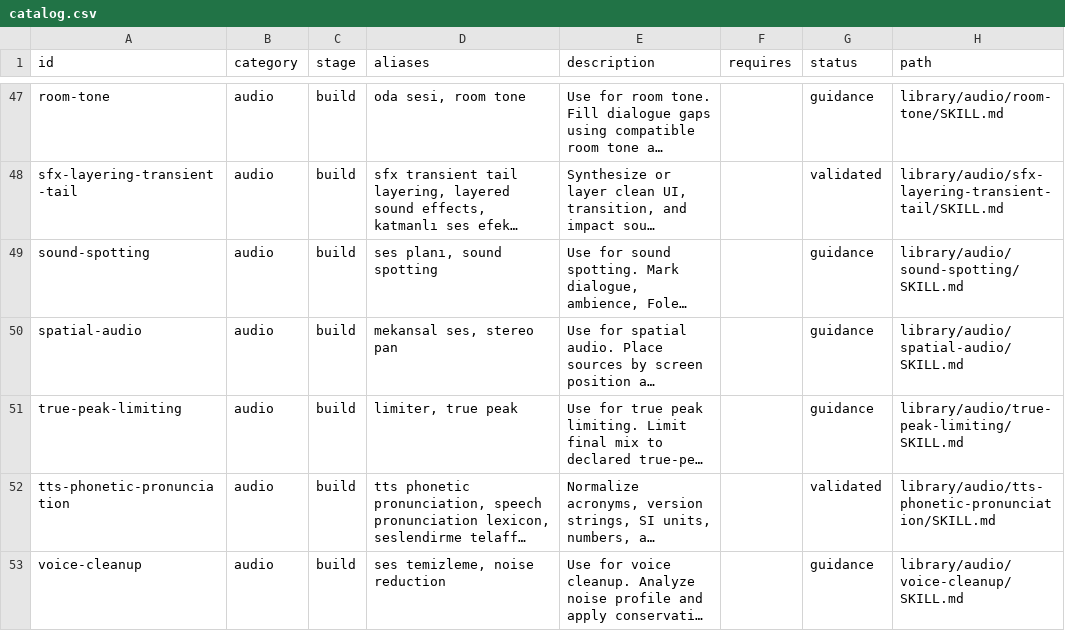
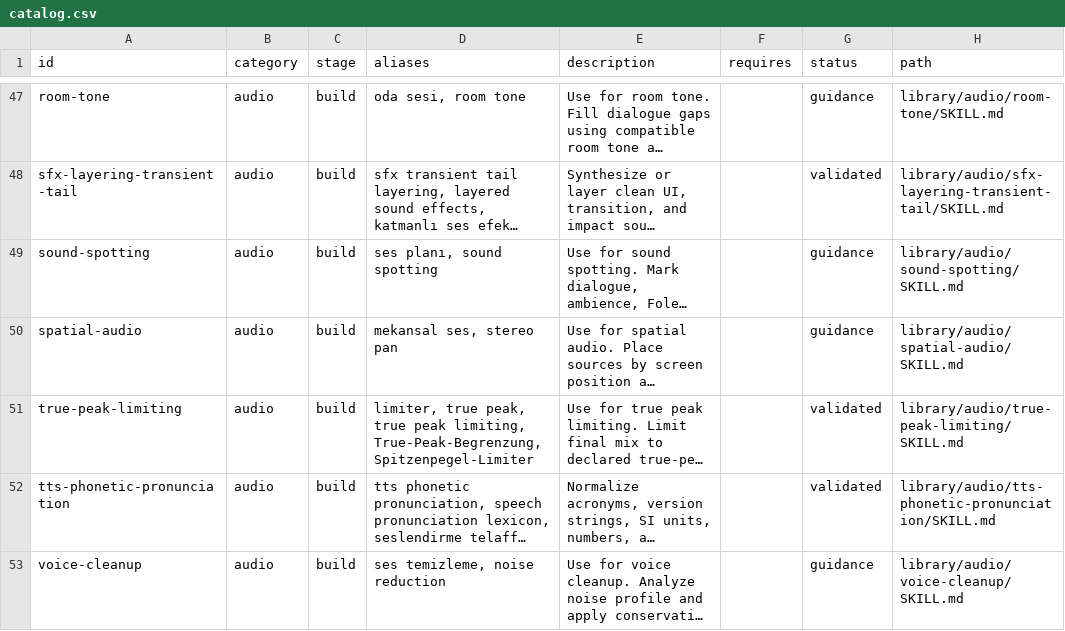
Before and after one commit to Remirdy/ReelSyntax, a CSV file: ReelSyntax_Skills/registry/catalog.csv, drawn as a sheet; only a part is shown, gaps mark what is left out; long unchanged cells end in …; the diff covers the shown part only; the diff names each change by its address in the sheet, - before the commit and + after, or states it on an @@ line.

Commit message:
chore: validate 15 existing audio, character, camera, and motion skills batch 02

```diff
--- a/ReelSyntax_Skills/registry/catalog.csv
+++ b/ReelSyntax_Skills/registry/catalog.csv
-D51 (aliases): limiter, true peak
+D51 (aliases): limiter, true peak, true peak limiting, True-Peak-Begrenzung, Spitzenpegel-Limiter
-G51 (status): guidance
+G51 (status): validated
```
Also changed, not shown: 28 edited cells elsewhere in this file, 33 other files.
